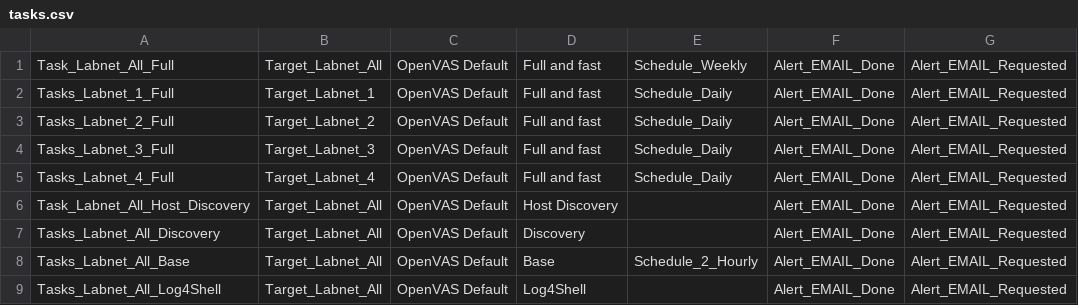
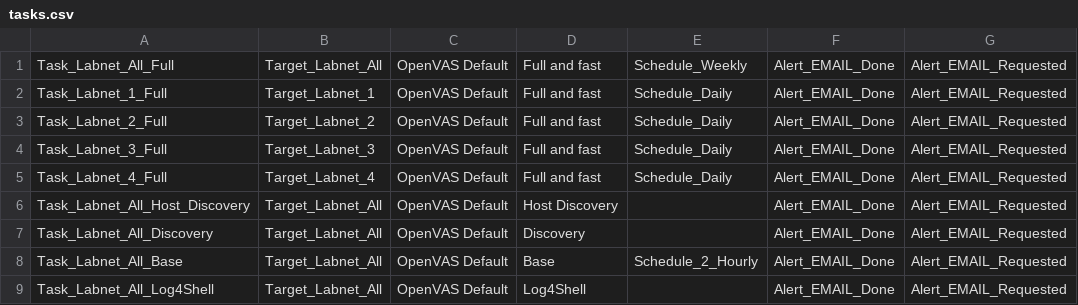
Before and after one commit to martinboller/greenbone-gmp-scripts, a CSV file: tasks.csv, drawn as a sheet; only a part is shown; the diff names each change by its address in the sheet, - before the commit and + after, or states it on an @@ line.

```diff
--- a/tasks.csv
+++ b/tasks.csv
-A2: Tasks_Labnet_1_Full
+A2: Task_Labnet_1_Full
-A3: Tasks_Labnet_2_Full
+A3: Task_Labnet_2_Full
-A4: Tasks_Labnet_3_Full
+A4: Task_Labnet_3_Full
-A5: Tasks_Labnet_4_Full
+A5: Task_Labnet_4_Full
-A7: Tasks_Labnet_All_Discovery
+A7: Task_Labnet_All_Discovery
-A8: Tasks_Labnet_All_Base
+A8: Task_Labnet_All_Base
-A9: Tasks_Labnet_All_Log4Shell
+A9: Task_Labnet_All_Log4Shell
```
Also changed, not shown: 3 other files.
